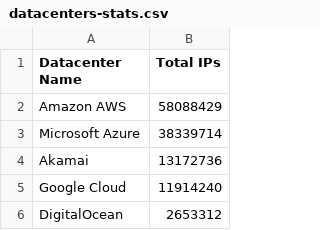
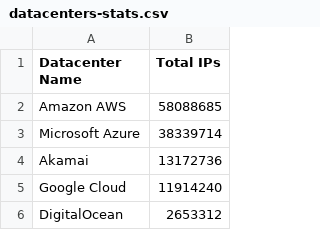
Before and after one commit to growlfm/ipcat, a CSV file: datacenters-stats.csv, drawn as a sheet; only a part is shown.

Commit message:
Update IP list

```diff
--- a/datacenters-stats.csv
+++ b/datacenters-stats.csv
@@ -1,3 +1,3 @@
 Datacenter Name, Total IPs
-Amazon AWS,58088429
+Amazon AWS,58088685
 Microsoft Azure,38339714
```
Also changed, not shown: datacenters.csv.
